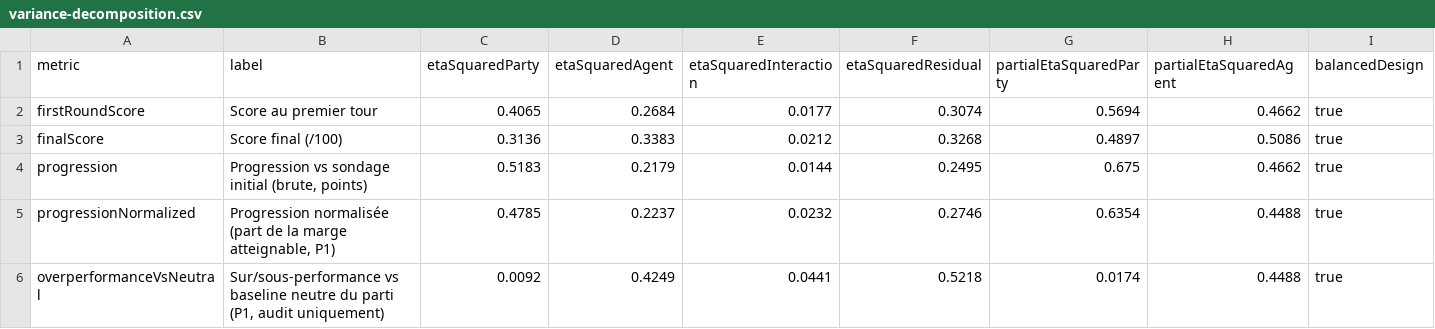
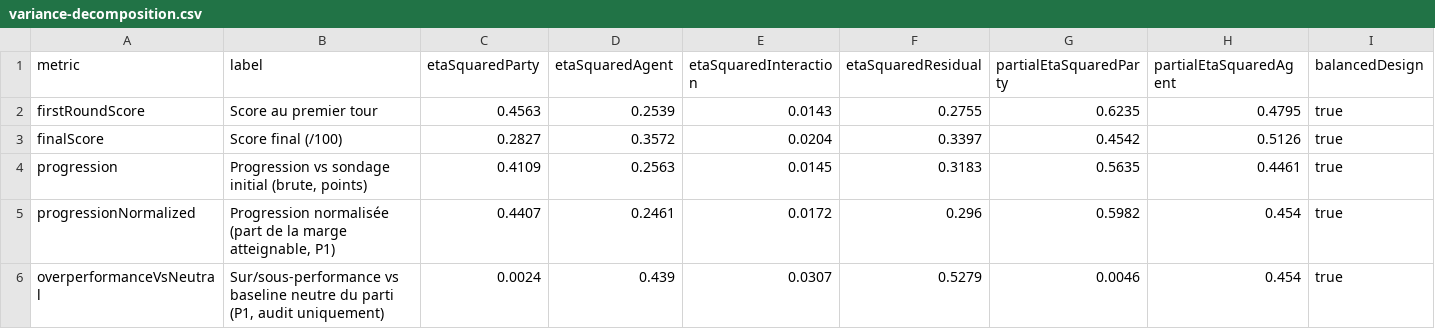
Before and after one commit to AxelCorral/political-destiny, a CSV file: audit-results/variance-decomposition.csv, drawn as a sheet.

```diff
--- a/audit-results/variance-decomposition.csv
+++ b/audit-results/variance-decomposition.csv
@@ -1,6 +1,6 @@
 metric,label,etaSquaredParty,etaSquaredAgent,etaSquaredInteraction,etaSquaredResidual,partialEtaSquaredParty,partialEtaSquaredAgent,balancedDesign
-firstRoundScore,Score au premier tour,0.4065,0.2684,0.0177,0.3074,0.5694,0.4662,true
-finalScore,Score final (/100),0.3136,0.3383,0.0212,0.3268,0.4897,0.5086,true
-progression,"Progression vs sondage initial (brute, points)",0.5183,0.2179,0.0144,0.2495,0.675,0.4662,true
-progressionNormalized,"Progression normalisée (part de la marge atteignable, P1)",0.4785,0.2237,0.0232,0.2746,0.6354,0.4488,true
-overperformanceVsNeutral,"Sur/sous-performance vs baseline neutre du parti (P1, audit uniquement)",0.0092,0.4249,0.0441,0.5218,0.0174,0.4488,true
+firstRoundScore,Score au premier tour,0.4563,0.2539,0.0143,0.2755,0.6235,0.4795,true
+finalScore,Score final (/100),0.2827,0.3572,0.0204,0.3397,0.4542,0.5126,true
+progression,"Progression vs sondage initial (brute, points)",0.4109,0.2563,0.0145,0.3183,0.5635,0.4461,true
+progressionNormalized,"Progression normalisée (part de la marge atteignable, P1)",0.4407,0.2461,0.0172,0.296,0.5982,0.454,true
+overperformanceVsNeutral,"Sur/sous-performance vs baseline neutre du parti (P1, audit uniquement)",0.0024,0.439,0.0307,0.5279,0.0046,0.454,true
```
Also changed, not shown: audit-results/choice-strength.csv, audit-results/duel-matrix.csv, 49 other files.
